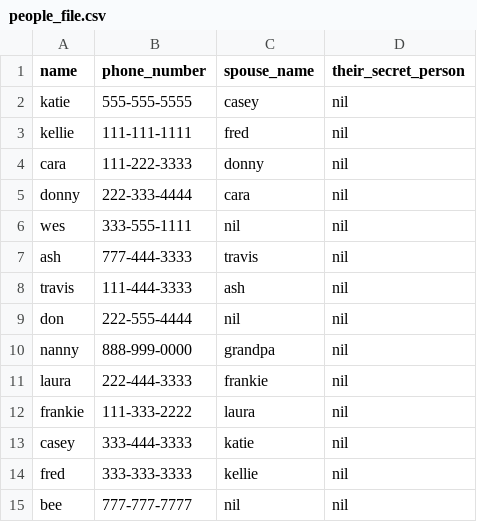
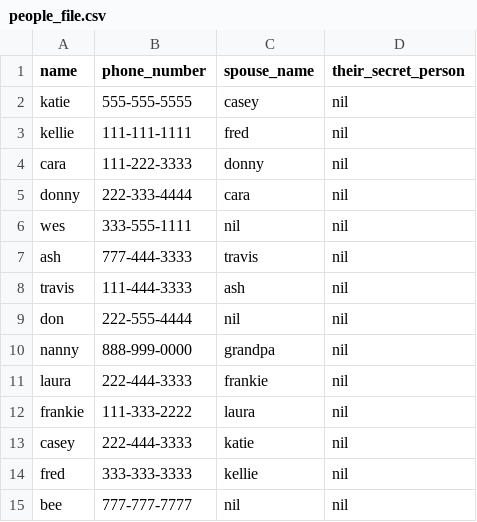
Before and after one commit to KatieRiley/Secret_Santa, a CSV file: people_file.csv, drawn as a sheet.

```diff
--- a/people_file.csv
+++ b/people_file.csv
@@ -12,3 +12,3 @@ laura,222-444-3333,frankie,nil
 frankie,111-333-2222,laura,nil
-casey,333-444-3333,katie,nil
+casey,222-444-3333,katie,nil
 fred,333-333-3333,kellie,nil
```
Also changed, not shown: 2 other files.
